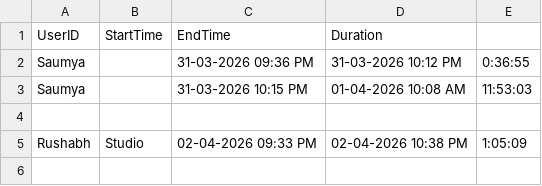
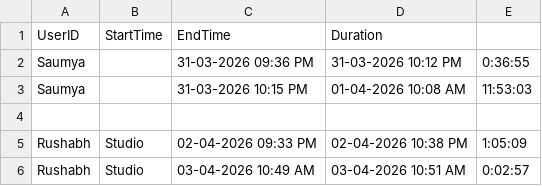
Before and after one commit to R9Zc/Ro-Tracker-V-2.0, a CSV file: logs.csv, drawn as a sheet; the diff names each change by its address in the sheet, - before the commit and + after, or states it on an @@ line.

Commit message:
Auto-update

```diff
--- a/logs.csv
+++ b/logs.csv
+row 6: Rushabh | Studio | 03-04-2026 10:49 AM | 03-04-2026 10:51 AM | 0:02:57
```
